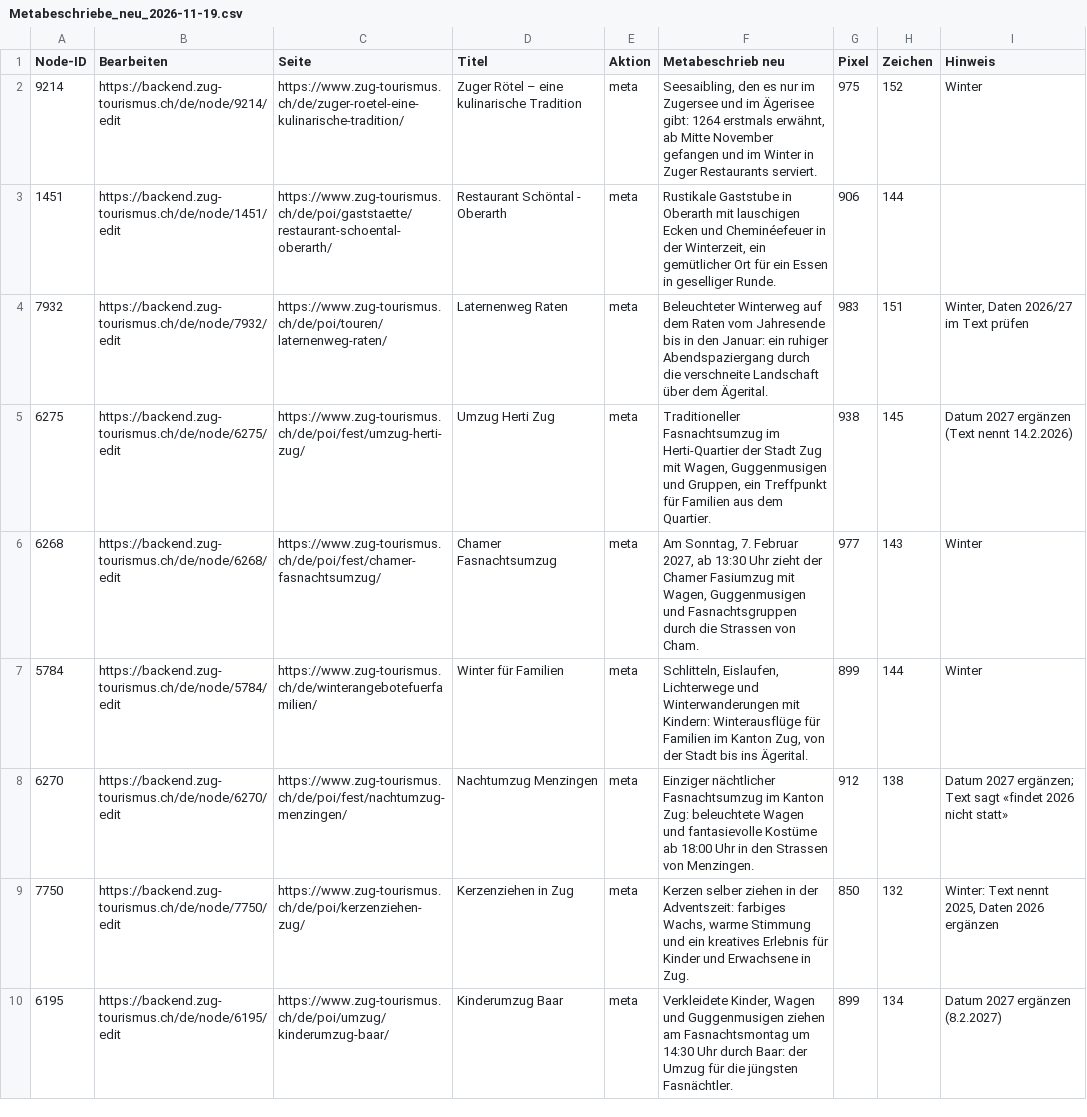
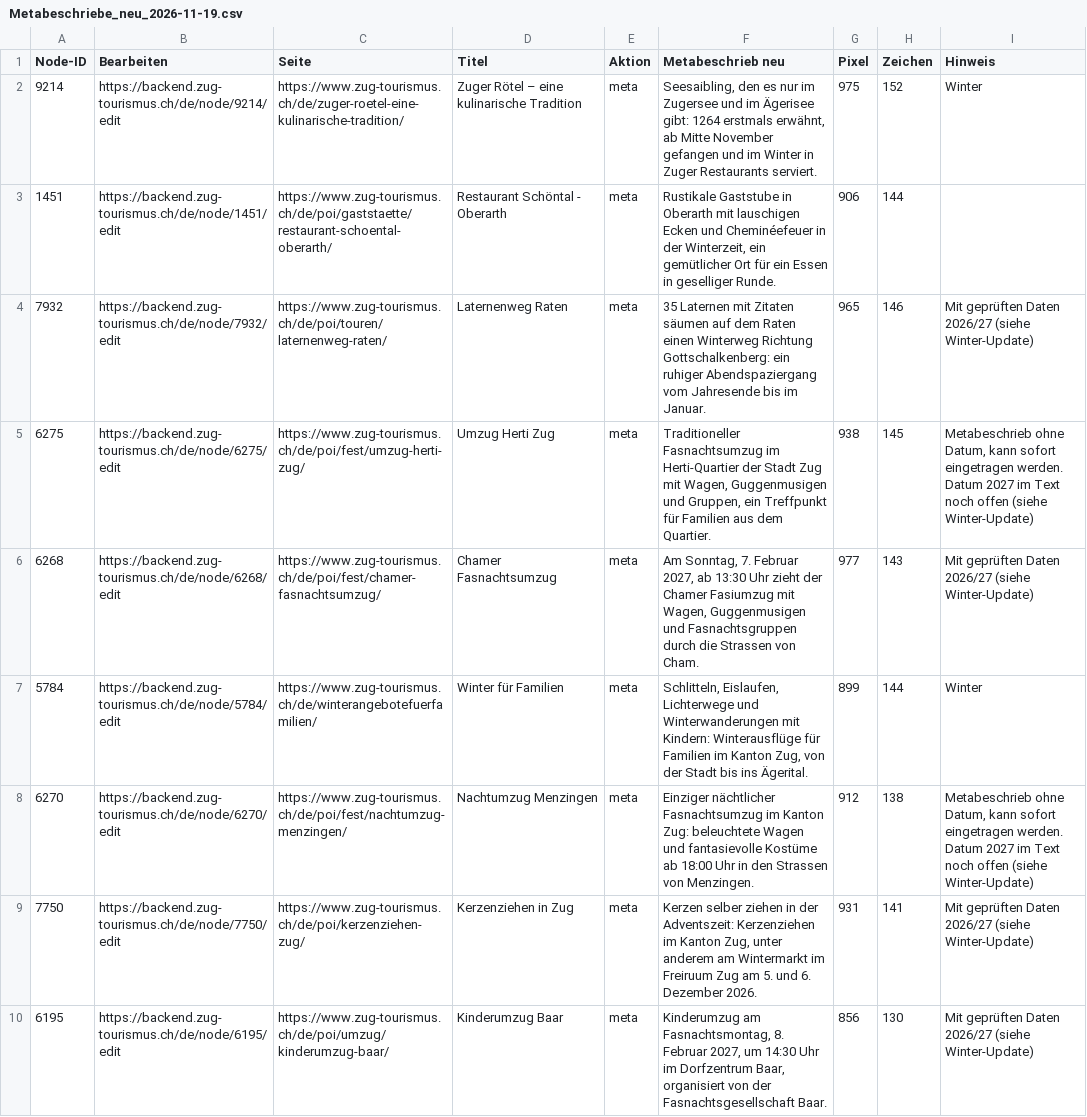
Before and after one commit to JoeldB258/Privates, a CSV file: seo/Metabeschriebe_neu_2026-11-19.csv, drawn as a sheet; only a part is shown; the diff covers the shown part only.

```diff
--- a/seo/Metabeschriebe_neu_2026-11-19.csv
+++ b/seo/Metabeschriebe_neu_2026-11-19.csv
@@ -3,8 +3,8 @@
 1451;https://backend.zug-tourismus.ch/de/node/1451/edit;https://www.zug-tourismus.ch/de/poi/gaststaette/restaurant-schoental-oberarth/;Restaurant Schöntal - Oberarth;meta;Rustikale Gaststube in Oberarth mit lauschigen Ecken und Cheminéefeuer in der Winterzeit, ein gemütlicher Ort für ein Essen in geselliger Runde.;906;144;
-7932;https://backend.zug-tourismus.ch/de/node/7932/edit;https://www.zug-tourismus.ch/de/poi/touren/laternenweg-raten/;Laternenweg Raten ;meta;Beleuchteter Winterweg auf dem Raten vom Jahresende bis in den Januar: ein ruhiger Abendspaziergang durch die verschneite Landschaft über dem Ägerital.;983;151;Winter, Daten 2026/27 im Text prüfen
-6275;https://backend.zug-tourismus.ch/de/node/6275/edit;https://www.zug-tourismus.ch/de/poi/fest/umzug-herti-zug/;Umzug Herti Zug;meta;Traditioneller Fasnachtsumzug im Herti-Quartier der Stadt Zug mit Wagen, Guggenmusigen und Gruppen, ein Treffpunkt für Familien aus dem Quartier.;938;145;Datum 2027 ergänzen (Text nennt 14.2.2026)
-6268;https://backend.zug-tourismus.ch/de/node/6268/edit;https://www.zug-tourismus.ch/de/poi/fest/chamer-fasnachtsumzug/;Chamer Fasnachtsumzug;meta;Am Sonntag, 7. Februar 2027, ab 13:30 Uhr zieht der Chamer Fasiumzug mit Wagen, Guggenmusigen und Fasnachtsgruppen durch die Strassen von Cham.;977;143;Winter
+7932;https://backend.zug-tourismus.ch/de/node/7932/edit;https://www.zug-tourismus.ch/de/poi/touren/laternenweg-raten/;Laternenweg Raten ;meta;35 Laternen mit Zitaten säumen auf dem Raten einen Winterweg Richtung Gottschalkenberg: ein ruhiger Abendspaziergang vom Jahresende bis im Januar.;965;146;Mit geprüften Daten 2026/27 (siehe Winter-Update)
+6275;https://backend.zug-tourismus.ch/de/node/6275/edit;https://www.zug-tourismus.ch/de/poi/fest/umzug-herti-zug/;Umzug Herti Zug;meta;Traditioneller Fasnachtsumzug im Herti-Quartier der Stadt Zug mit Wagen, Guggenmusigen und Gruppen, ein Treffpunkt für Familien aus dem Quartier.;938;145;Metabeschrieb ohne Datum, kann sofort eingetragen werden. Datum 2027 im Text noch offen (siehe Winter-Update)
+6268;https://backend.zug-tourismus.ch/de/node/6268/edit;https://www.zug-tourismus.ch/de/poi/fest/chamer-fasnachtsumzug/;Chamer Fasnachtsumzug;meta;Am Sonntag, 7. Februar 2027, ab 13:30 Uhr zieht der Chamer Fasiumzug mit Wagen, Guggenmusigen und Fasnachtsgruppen durch die Strassen von Cham.;977;143;Mit geprüften Daten 2026/27 (siehe Winter-Update)
 5784;https://backend.zug-tourismus.ch/de/node/5784/edit;https://www.zug-tourismus.ch/de/winterangebotefuerfamilien/;Winter für Familien;meta;Schlitteln, Eislaufen, Lichterwege und Winterwanderungen mit Kindern: Winterausflüge für Familien im Kanton Zug, von der Stadt bis ins Ägerital.;899;144;Winter
-6270;https://backend.zug-tourismus.ch/de/node/6270/edit;https://www.zug-tourismus.ch/de/poi/fest/nachtumzug-menzingen/;Nachtumzug Menzingen;meta;Einziger nächtlicher Fasnachtsumzug im Kanton Zug: beleuchtete Wagen und fantasievolle Kostüme ab 18:00 Uhr in den Strassen von Menzingen.;912;138;"Datum 2027 ergänzen; Text sagt «findet 2026 nicht statt»"
-7750;https://backend.zug-tourismus.ch/de/node/7750/edit;https://www.zug-tourismus.ch/de/poi/kerzenziehen-zug/;Kerzenziehen in Zug;meta;Kerzen selber ziehen in der Adventszeit: farbiges Wachs, warme Stimmung und ein kreatives Erlebnis für Kinder und Erwachsene in Zug.;850;132;Winter: Text nennt 2025, Daten 2026 ergänzen
-6195;https://backend.zug-tourismus.ch/de/node/6195/edit;https://www.zug-tourismus.ch/de/poi/umzug/kinderumzug-baar/;Kinderumzug Baar;meta;Verkleidete Kinder, Wagen und Guggenmusigen ziehen am Fasnachtsmontag um 14:30 Uhr durch Baar: der Umzug für die jüngsten Fasnächtler.;899;134;Datum 2027 ergänzen (8.2.2027)
+6270;https://backend.zug-tourismus.ch/de/node/6270/edit;https://www.zug-tourismus.ch/de/poi/fest/nachtumzug-menzingen/;Nachtumzug Menzingen;meta;Einziger nächtlicher Fasnachtsumzug im Kanton Zug: beleuchtete Wagen und fantasievolle Kostüme ab 18:00 Uhr in den Strassen von Menzingen.;912;138;Metabeschrieb ohne Datum, kann sofort eingetragen werden. Datum 2027 im Text noch offen (siehe Winter-Update)
+7750;https://backend.zug-tourismus.ch/de/node/7750/edit;https://www.zug-tourismus.ch/de/poi/kerzenziehen-zug/;Kerzenziehen in Zug;meta;Kerzen selber ziehen in der Adventszeit: Kerzenziehen im Kanton Zug, unter anderem am Wintermarkt im Freiruum Zug am 5. und 6. Dezember 2026.;931;141;Mit geprüften Daten 2026/27 (siehe Winter-Update)
+6195;https://backend.zug-tourismus.ch/de/node/6195/edit;https://www.zug-tourismus.ch/de/poi/umzug/kinderumzug-baar/;Kinderumzug Baar;meta;Kinderumzug am Fasnachtsmontag, 8. Februar 2027, um 14:30 Uhr im Dorfzentrum Baar, organisiert von der Fasnachtsgesellschaft Baar.;856;130;Mit geprüften Daten 2026/27 (siehe Winter-Update)
```
Also changed, not shown: 33 edited cells elsewhere in this file, 2 other files.
